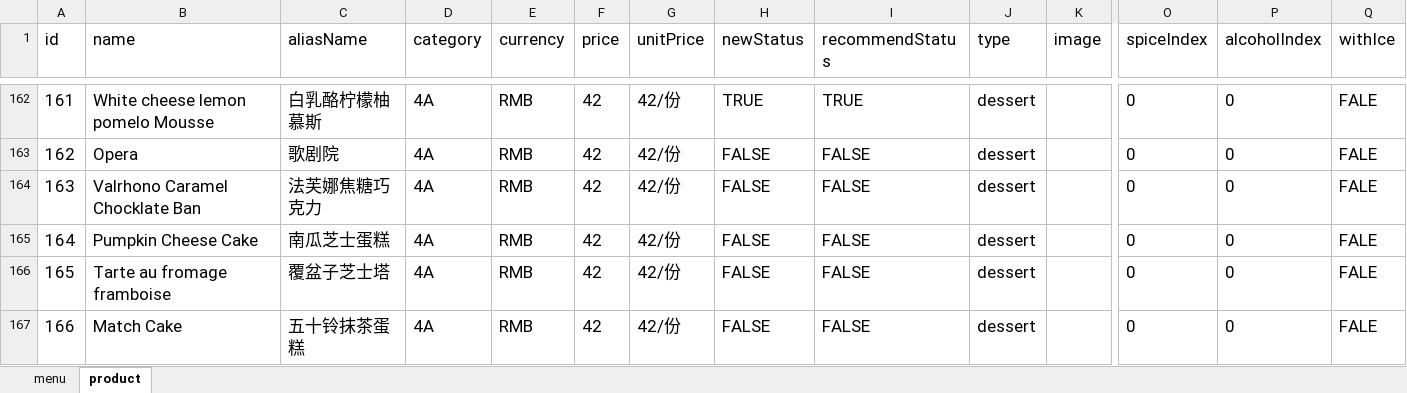
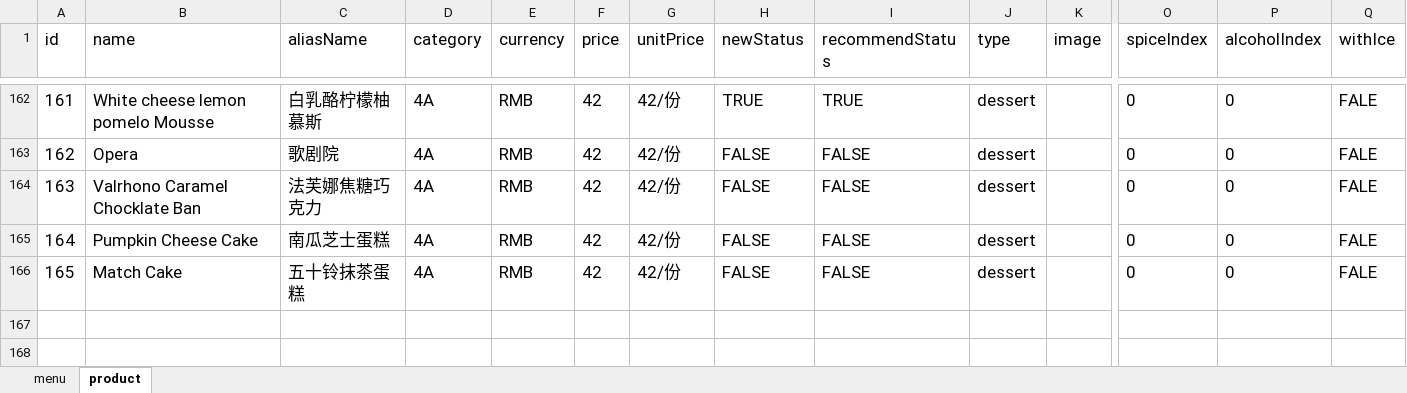
Before and after one commit to rootinn123/rootinn123.github.io, an Excel workbook: data/menu_bar_time.xlsx, sheet product, drawn as a sheet; only a part is shown, gaps mark what is left out; values as stored, in another font and other column widths than the file's, no borders; removed rows and columns are numbered as before the commit, all else as after; rows hold the shown columns only; the diff names each change by its address in the sheet, - before the commit and + after, or states it on an @@ line.

```diff
--- a/data/menu_bar_time.xlsx (sheet product)
+++ b/data/menu_bar_time.xlsx (sheet product)
-row 166: 165 | Tarte au fromage framboise | 覆盆子芝士塔 | 4A | RMB | 42 | 42/份 | FALSE | FALSE | dessert |  | 0 | 0 | FALE
@@ column A (id) renumbered from row 166 down @@
```
Also changed, not shown: data/menu_afternoon_tea.xlsx, data/menu_dinner.xlsx, 5 other files.
